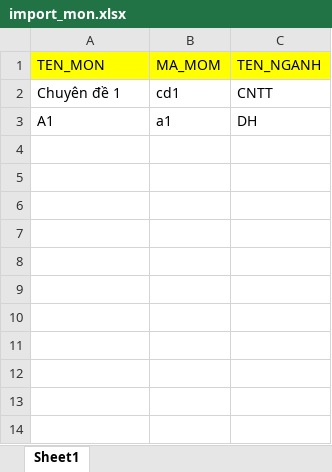
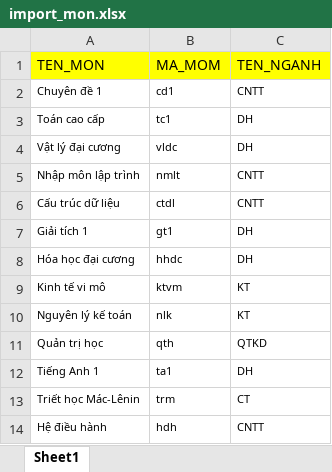
Before and after one commit to tranvietgiang/nckh, an Excel workbook: import/import_mon.xlsx, sheet Sheet1, drawn as a sheet; values as stored, in another font and other column widths than the file's, no borders; addresses are those after the commit; the diff names each change by its address in the sheet, - before the commit and + after, or states it on an @@ line.

```diff
--- a/import/import_mon.xlsx (sheet Sheet1)
+++ b/import/import_mon.xlsx (sheet Sheet1)
@@ A2:C2 text size: smaller @@
+row 3: Toán cao cấp | tc1 | DH
+row 4: Vật lý đại cương | vldc | DH
+row 5: Nhập môn lập trình | nmlt | CNTT
+row 6: Cấu trúc dữ liệu | ctdl | CNTT
+row 7: Giải tích 1 | gt1 | DH
+row 8: Hóa học đại cương | hhdc | DH
+row 9: Kinh tế vi mô | ktvm | KT
+row 10: Nguyên lý kế toán | nlk | KT
+row 11: Quản trị học | qth | QTKD
-A12 (TEN_MON): A1
+A12 (TEN_MON): Tiếng Anh 1
@@ A12:C12 text size: smaller @@
-B12 (MA_MOM): a1
+B12 (MA_MOM): ta1
+row 13: Triết học Mác-Lênin | trm | CT
+row 14: Hệ điều hành | hdh | CNTT
```
Also changed, not shown: import/List_group.xlsx, 3 other files.
